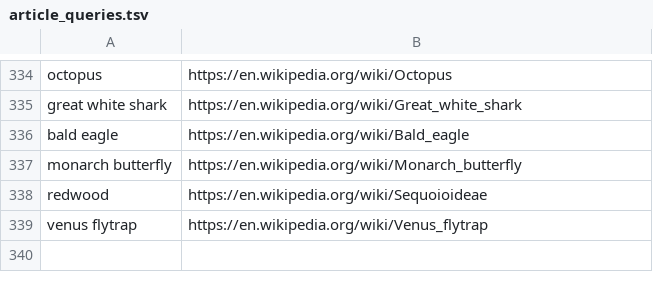
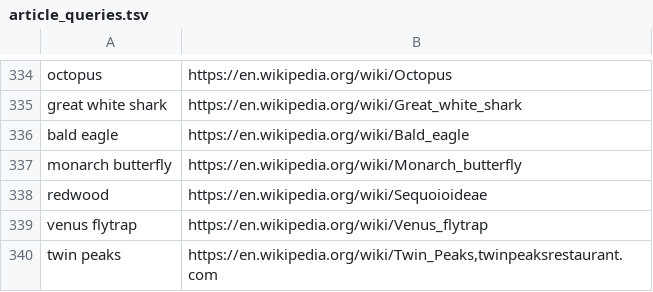
Before and after one commit to SueHeir/plumb-search, a TSV file: eval/article_queries.tsv, drawn as a sheet; only a part is shown, gaps mark what is left out; the diff names each change by its address in the sheet, - before the commit and + after, or states it on an @@ line.

```diff
--- a/eval/article_queries.tsv
+++ b/eval/article_queries.tsv
+row 340: twin peaks | https://en.wikipedia.org/wiki/Twin_Peaks,twinpeaksrestaurant.com
```
Also changed, not shown: 1 other file.
